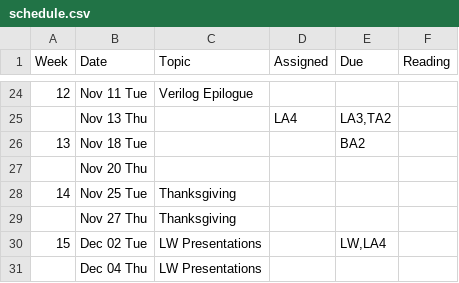
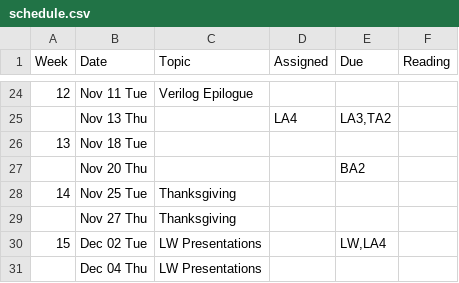
Before and after one commit to BoiseState/CS354-resources, a CSV file: buff/classes/354/pub/syllabus-2/schedule.csv, drawn as a sheet; only a part is shown, gaps mark what is left out.

```diff
--- a/buff/classes/354/pub/syllabus-2/schedule.csv
+++ b/buff/classes/354/pub/syllabus-2/schedule.csv
@@ -25,4 +25,4 @@ Week,Date,Topic,Assigned,Due,Reading
 "","Nov 13 Thu","","LA4","LA3,TA2",""
-"13","Nov 18 Tue","","","BA2",""
-"","Nov 20 Thu","","","",""
+"13","Nov 18 Tue","","","",""
+"","Nov 20 Thu","","","BA2",""
 "14","Nov 25 Tue","Thanksgiving","","",""
```
Also changed, not shown: 11 other files.
